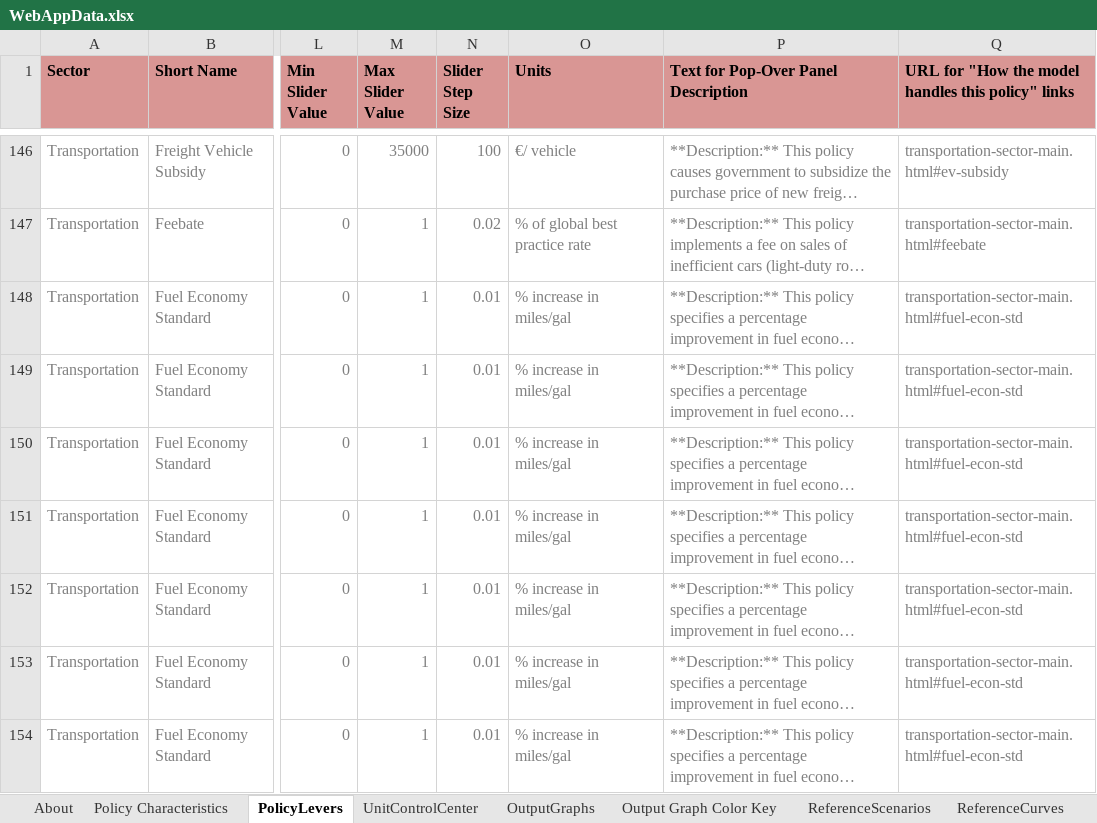
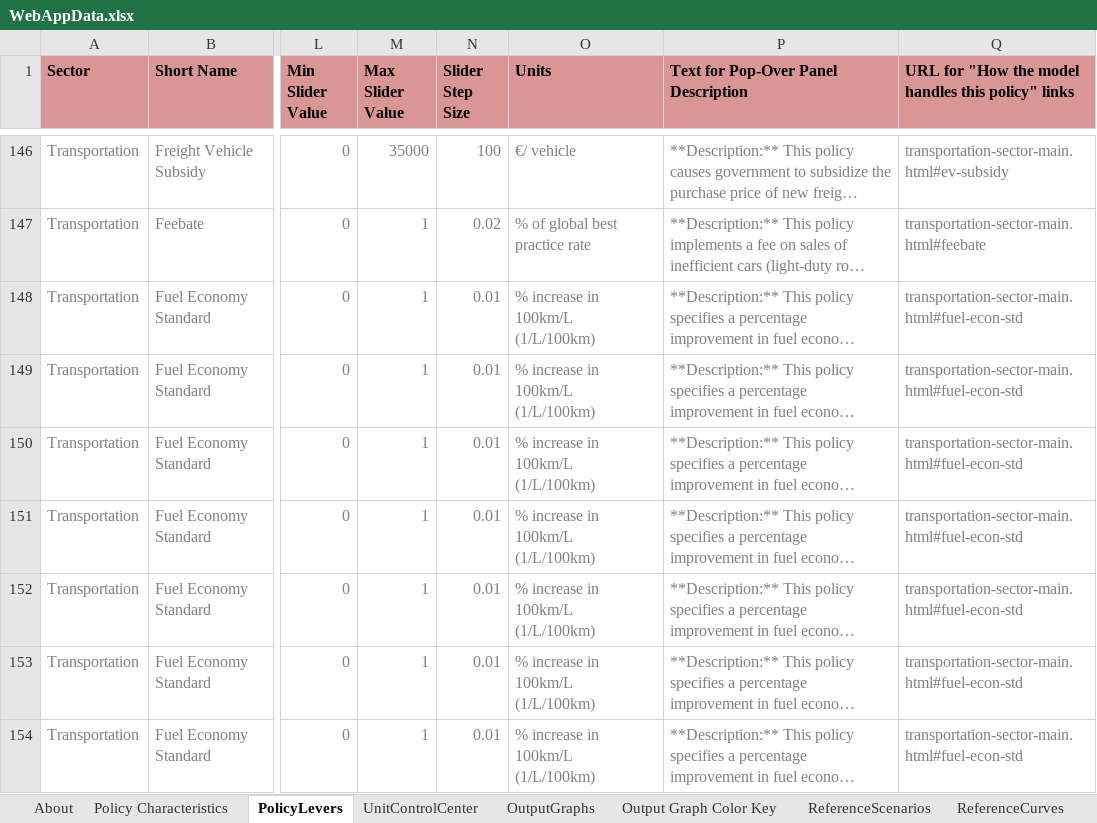
Before and after one commit to EnergyInnovation/eps-eu, an Excel workbook: WebAppData.xlsx, sheet PolicyLevers, drawn as a sheet; only a part is shown, gaps mark what is left out; long unchanged cells end in …; values as stored, in another font and other column widths than the file's, no borders; conditional formats not drawn; the diff covers the shown part only; the diff names each change by its address in the sheet, - before the commit and + after, or states it on an @@ line.

Commit message:
text updates

```diff
--- a/WebAppData.xlsx (sheet PolicyLevers)
+++ b/WebAppData.xlsx (sheet PolicyLevers)
-O148:O154 (Units): % increase in miles/gal
+O148:O154 (Units): % increase in 100km/L (1/L/100km)
```
Also changed, not shown: 7 edited cells elsewhere in this sheet, sheet Policy Characteristics.
